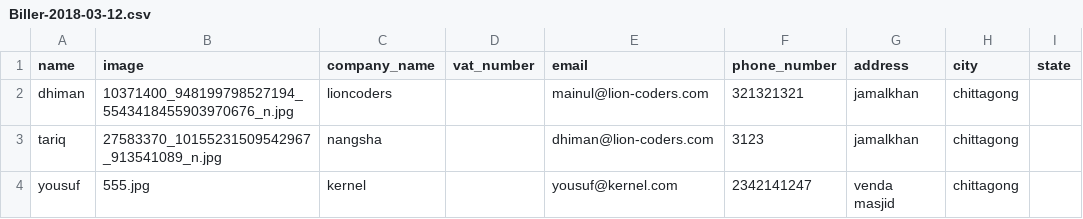
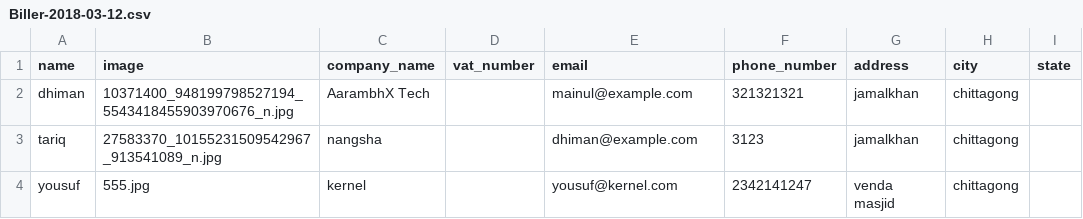
Before and after one commit to LALITHD-21/Point-of-sales-system-POS-, a CSV file: public/downloads/Biller-2018-03-12.csv, drawn as a sheet; only a part is shown; the diff names each change by its address in the sheet, - before the commit and + after, or states it on an @@ line.

```diff
--- a/public/downloads/Biller-2018-03-12.csv
+++ b/public/downloads/Biller-2018-03-12.csv
-C2 (company_name): lioncoders
+C2 (company_name): AarambhX Tech
-E2 (email): mainul@lion-coders.com
+E2 (email): mainul@example.com
-E3 (email): dhiman@lion-coders.com
+E3 (email): dhiman@example.com
```
Also changed, not shown: public/downloads/2018-02-27.csv, public/downloads/2018-03-11.csv, 10 other files.
